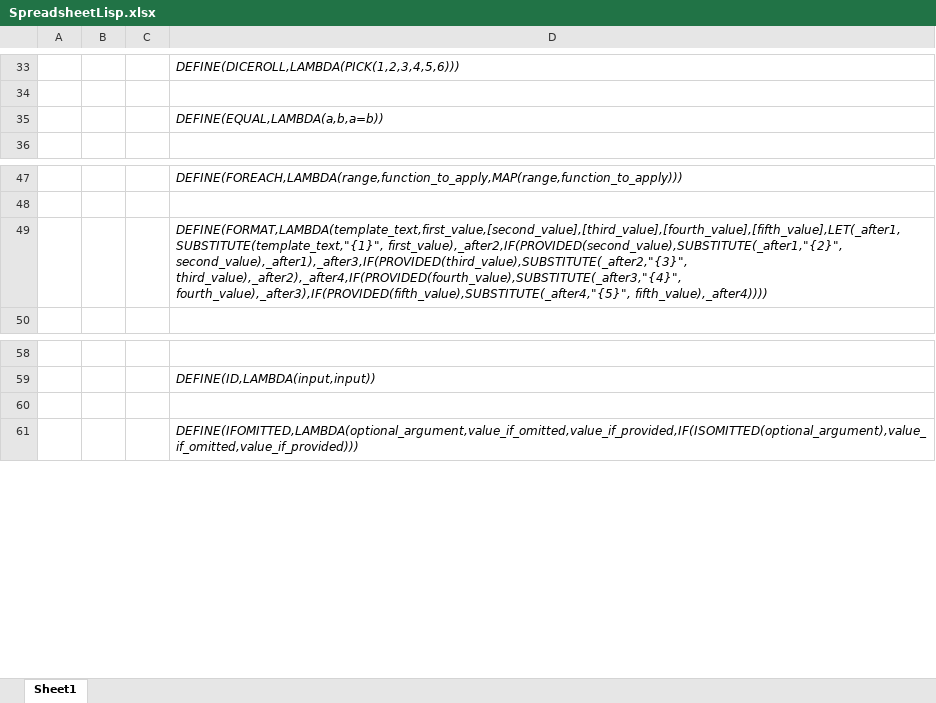
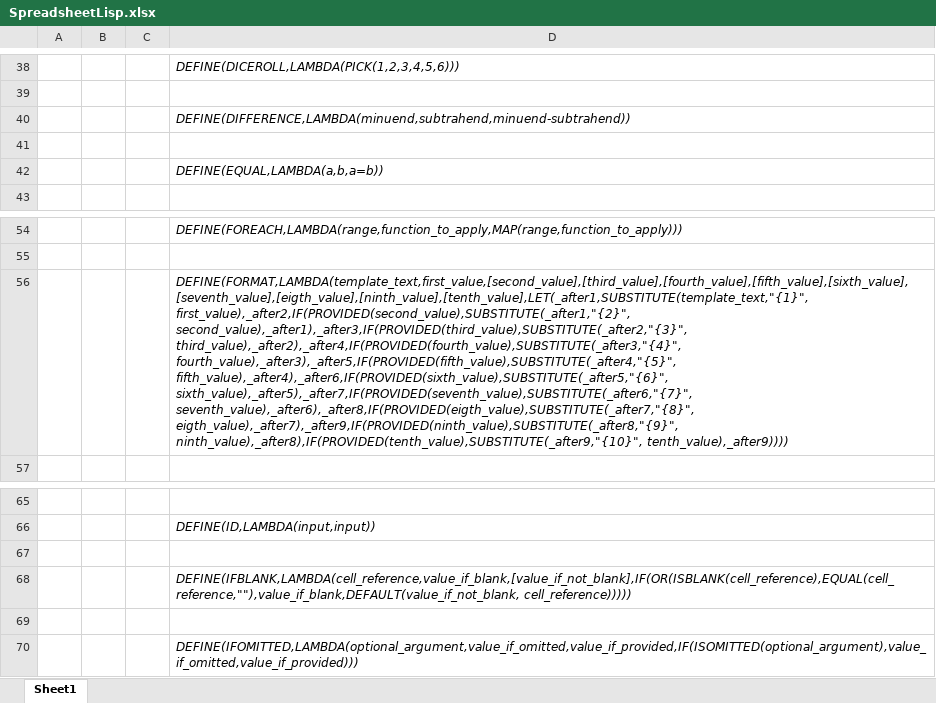
Before and after one commit to Spreadsheet-Institute/Spreadsheet-Institute, an Excel workbook: lisp/SpreadsheetLisp.xlsx, sheet Sheet1, drawn as a sheet; only a part is shown, gaps mark what is left out; values as stored, in another font and other column widths than the file's, no borders; addresses are those after the commit; the diff covers the shown part only; the diff names each change by its address in the sheet, - before the commit and + after, or states it on an @@ line.

```diff
--- a/lisp/SpreadsheetLisp.xlsx (sheet Sheet1)
+++ b/lisp/SpreadsheetLisp.xlsx (sheet Sheet1)
+row 40:  |  |  | DEFINE(DIFFERENCE,LAMBDA(minuend,subtrahend,minuend-subtrahend))
+row 41: (empty)
-D56: DEFINE(FORMAT,LAMBDA(template_text,first_value,[second_value],[third_value],[fourth_value],[fifth_value],LET(_after1,SUBSTITUTE(template_text,"{1}", first_value),_after2,IF(PROVIDED(second_value),SUBSTITUTE(_after1,"{2}", second_value),_after1),_after3,IF(PROVIDED(third_value),SUBSTITUTE(_after2,"{3}", third_value),_after2),_after4,IF(PROVIDED(fourth_value),SUBSTITUTE(_after3,"{4}", fourth_value),_after3),IF(PROVIDED(fifth_value),SUBSTITUTE(_after4,"{5}", fifth_value),_after4))))
+D56: DEFINE(FORMAT,LAMBDA(template_text,first_value,[second_value],[third_value],[fourth_value],[fifth_value],[sixth_value],[seventh_value],[eigth_value],[ninth_value],[tenth_value],LET(_after1,SUBSTITUTE(template_text,"{1}", first_value),_after2,IF(PROVIDED(second_value),SUBSTITUTE(_after1,"{2}", second_value),_after1),_after3,IF(PROVIDED(third_value),SUBSTITUTE(_after2,"{3}", third_value),_after2),_after4,IF(PROVIDED(fourth_value),SUBSTITUTE(_after3,"{4}", fourth_value),_after3),_after5,IF(PROVIDED(fifth_value),SUBSTITUTE(_after4,"{5}", fifth_value),_after4),_after6,IF(PROVIDED(sixth_value),SUBSTITUTE(_after5,"{6}", sixth_value),_after5),_after7,IF(PROVIDED(seventh_value),SUBSTITUTE(_after6,"{7}", seventh_value),_after6),_after8,IF(PROVIDED(eigth_value),SUBSTITUTE(_after7,"{8}", eigth_value),_after7),_after9,IF(PROVIDED(ninth_value),SUBSTITUTE(_after8,"{9}", ninth_value),_after8),IF(PROVIDED(tenth_value),SUBSTITUTE(_after9,"{10}", tenth_value),_after9))))
+row 67: (empty)
+row 68:  |  |  | DEFINE(IFBLANK,LAMBDA(cell_reference,value_if_blank,[value_if_not_blank],IF(OR(ISBLANK(cell_reference),EQUAL(cell_reference,""),value_if_blank,DEFAULT(value_if_not_blank, cell_reference)))))
```
Also changed, not shown: 12 added rows, 1 removed row and 14 edited cells elsewhere in this sheet, formulas that keep their value.
